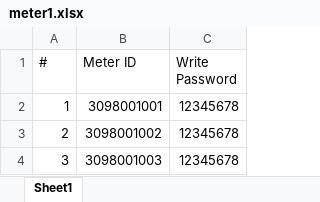
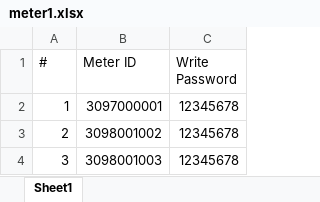
Before and after one commit to intelliwork-udil/MeterClient, an Excel workbook: MeterClient/meter1.xlsx, sheet Sheet1, drawn as a sheet; only a part is shown; values as stored, in another font and other column widths than the file's, no borders; the diff covers the shown part only; the diff names each change by its address in the sheet, - before the commit and + after, or states it on an @@ line.

Commit message:
Bump to net8.0, add docs and config updates
Upgrade project target framework to .NET 8.0 and add XML documentation across core types (DeviceMetaData, CommandClassifier, Logger, MeterClientsGenerator, MeterConfiguration, MeterConfigurationUI). Introduce DeviceMetaData helpers (PerformCommand, GetDataCommand) and MeterConfiguration save/load helpers. Surface configuration fields and SetupGlobalConfiguration in MeterClientsGenerator, and document async networking helpers (ReadCommand, SendCommandAsync, ProcessCommandAsync) in the UI. Update appsettings defaults to localhost, port, file paths and database connection string, and replace the Excel source file (meter1.xlsx). These changes improve code readability, provide basic API docs, and adjust runtime/config defaults for local testing.

```diff
--- a/MeterClient/meter1.xlsx (sheet Sheet1)
+++ b/MeterClient/meter1.xlsx (sheet Sheet1)
-B2 (Meter ID): 3098001001
+B2 (Meter ID): 3097000001
```
Also changed, not shown: 90 removed rows elsewhere in this sheet, 9 other files.
